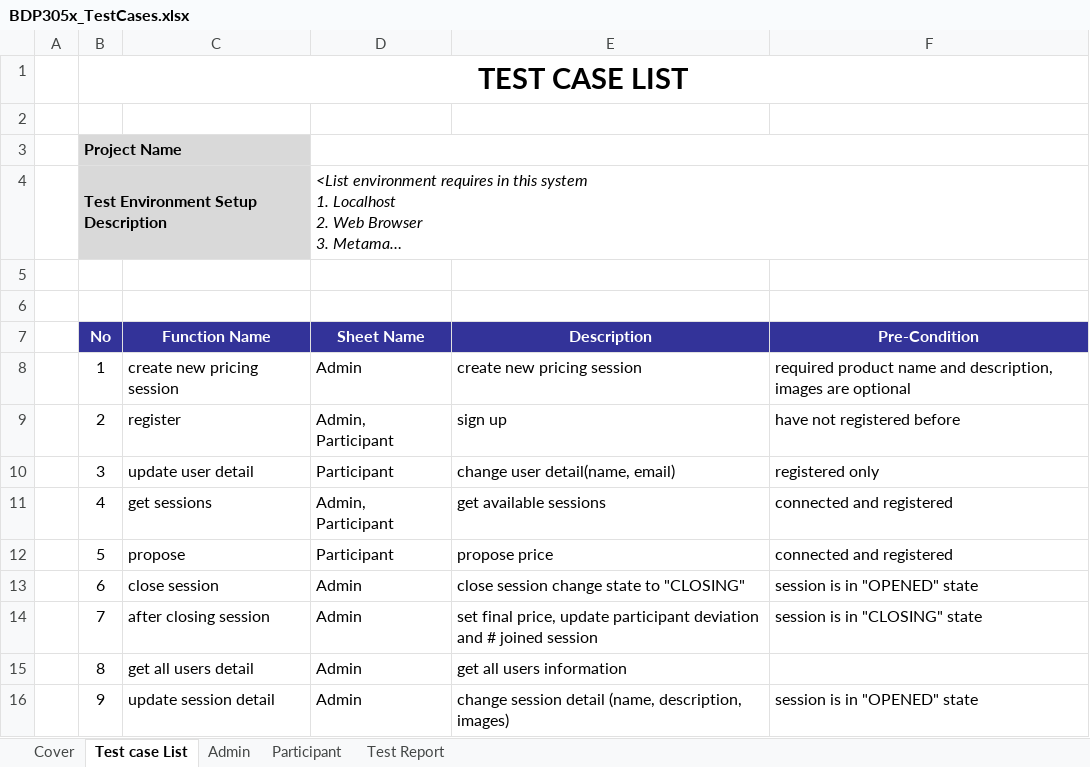
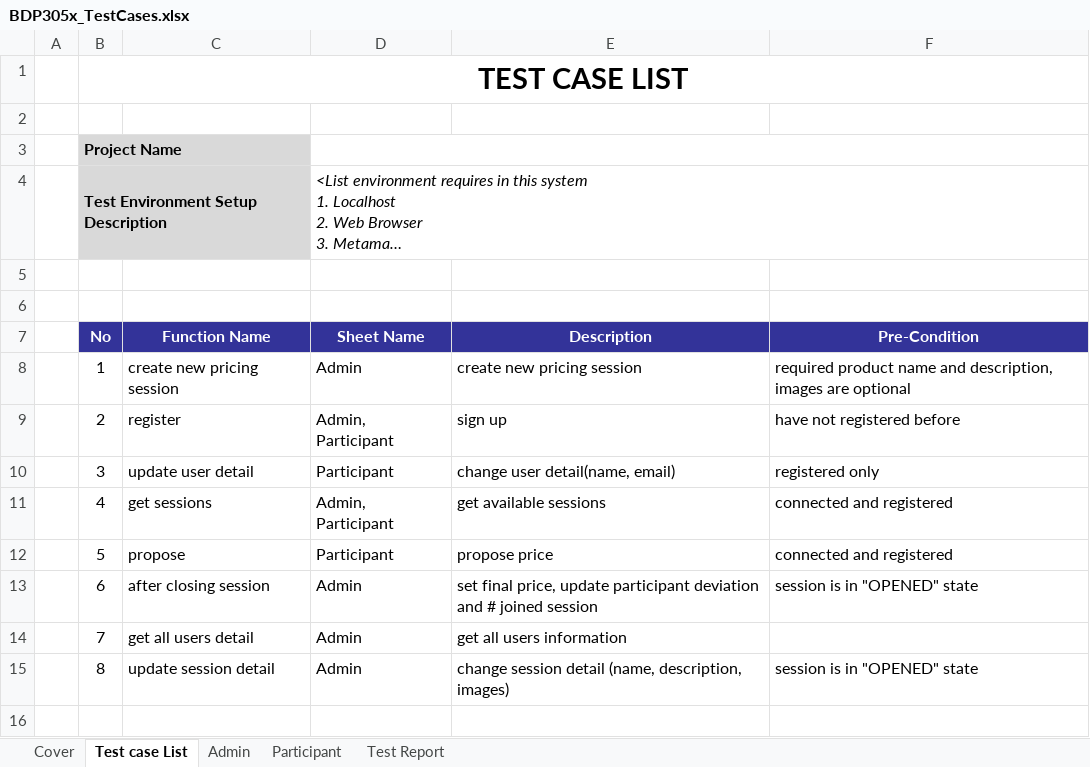
Before and after one commit to phandduong-98/funix-pricing-chain, an Excel workbook: docs/BDP305x_TestCases.xlsx, sheet Test case List, drawn as a sheet; long unchanged cells end in …; values as stored, in another font and other column widths than the file's, no borders; the diff names each change by its address in the sheet, - before the commit and + after, or states it on an @@ line.

Commit message:
remove CLOSING PHASE & fix FE bugs

```diff
--- a/docs/BDP305x_TestCases.xlsx (sheet Test case List)
+++ b/docs/BDP305x_TestCases.xlsx (sheet Test case List)
-C13 (Function Name): close session
+C13 (Function Name): after closing session
-E13 (Description): close session change state to "CLOSING"
+E13 (Description): set final price, update participant deviation and # joined session
-C14 (Function Name): after closing session
+C14 (Function Name): get all users detail
-E14 (Description): set final price, update participant deviation and # joined session
+E14 (Description): get all users information
-F14 (Pre-Condition): session is in "CLOSING" state
+F14 (Pre-Condition): (empty)
-C15 (Function Name): get all users detail
+C15 (Function Name): update session detail
-E15 (Description): get all users information
+E15 (Description): change session detail (name, description, images)
-F15 (Pre-Condition): (empty)
+F15 (Pre-Condition): session is in "OPENED" state
-row 16:  | 9 | update session detail | Admin | change session detail (name, description, images) | session is in "OPENED" state
```
Also changed, not shown: sheet Admin, sheet Test Report, formulas that keep their value, 36 other files.
